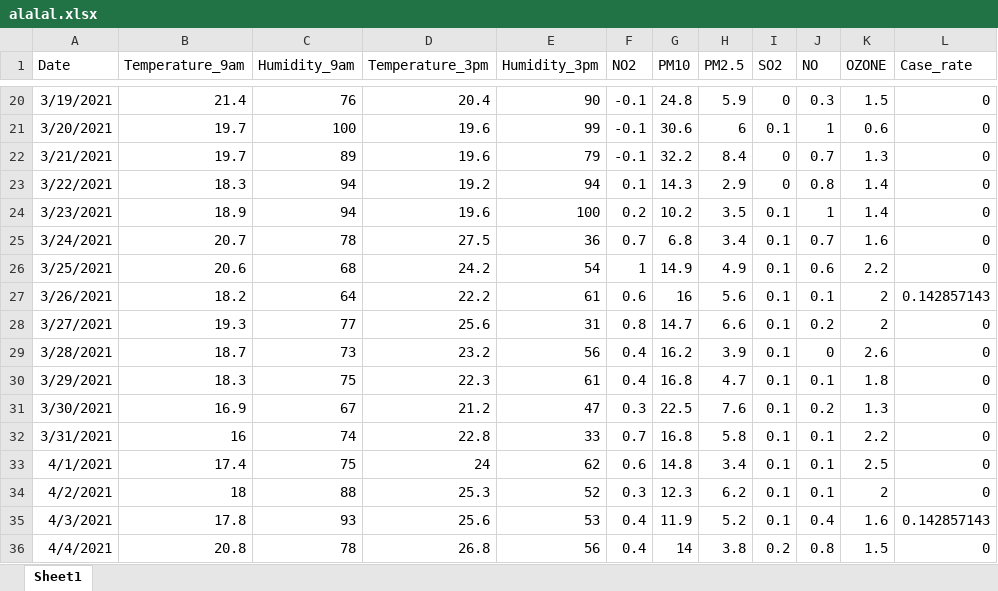
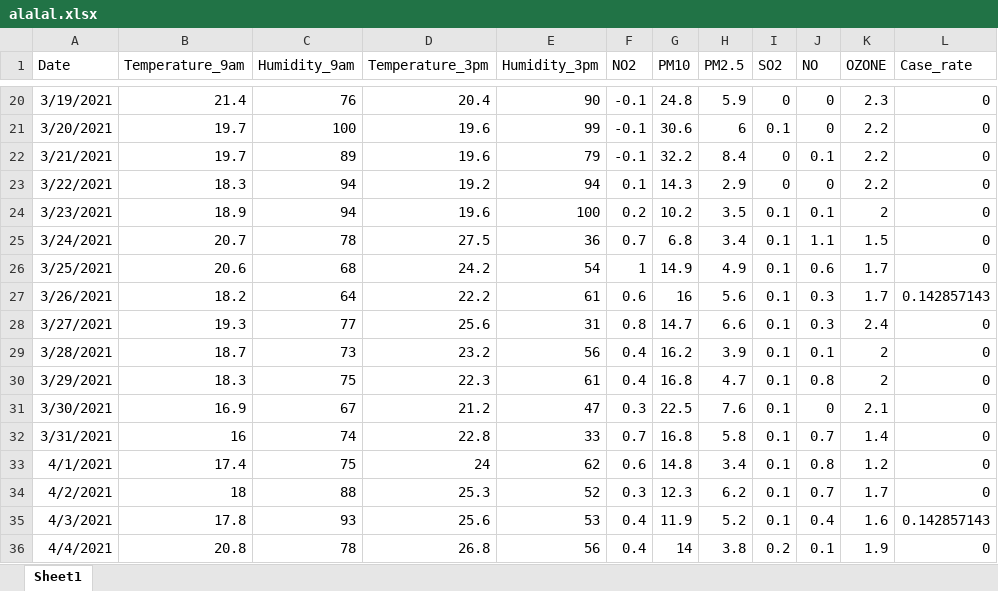
Before and after one commit to Chloe627/Research-data, an Excel workbook: alalal.xlsx, sheet Sheet1, drawn as a sheet; only a part is shown, gaps mark what is left out; values as stored, in another font and other column widths than the file's, no borders; the diff covers the shown part only; the diff names each change by its address in the sheet, - before the commit and + after, or states it on an @@ line.

```diff
--- a/alalal.xlsx (sheet Sheet1)
+++ b/alalal.xlsx (sheet Sheet1)
-J20 (NO): 0.3
+J20 (NO): 0
-K20 (OZONE): 1.5
+K20 (OZONE): 2.3
-J21 (NO): 1
+J21 (NO): 0
-K21 (OZONE): 0.6
+K21 (OZONE): 2.2
-J22 (NO): 0.7
+J22 (NO): 0.1
-K22 (OZONE): 1.3
+K22 (OZONE): 2.2
-J23 (NO): 0.8
+J23 (NO): 0
-K23 (OZONE): 1.4
+K23 (OZONE): 2.2
-J24 (NO): 1
+J24 (NO): 0.1
-K24 (OZONE): 1.4
+K24 (OZONE): 2
-J25 (NO): 0.7
+J25 (NO): 1.1
-K25 (OZONE): 1.6
+K25 (OZONE): 1.5
-K26 (OZONE): 2.2
+K26 (OZONE): 1.7
-J27 (NO): 0.1
+J27 (NO): 0.3
-K27 (OZONE): 2
+K27 (OZONE): 1.7
-J28 (NO): 0.2
+J28 (NO): 0.3
-K28 (OZONE): 2
+K28 (OZONE): 2.4
-J29 (NO): 0
+J29 (NO): 0.1
-K29 (OZONE): 2.6
+K29 (OZONE): 2
-J30 (NO): 0.1
+J30 (NO): 0.8
-K30 (OZONE): 1.8
+K30 (OZONE): 2
-J31 (NO): 0.2
+J31 (NO): 0
-K31 (OZONE): 1.3
+K31 (OZONE): 2.1
-J32 (NO): 0.1
+J32 (NO): 0.7
-K32 (OZONE): 2.2
+K32 (OZONE): 1.4
-J33 (NO): 0.1
+J33 (NO): 0.8
-K33 (OZONE): 2.5
+K33 (OZONE): 1.2
-J34 (NO): 0.1
+J34 (NO): 0.7
-K34 (OZONE): 2
+K34 (OZONE): 1.7
-J36 (NO): 0.8
+J36 (NO): 0.1
-K36 (OZONE): 1.5
+K36 (OZONE): 1.9
```
Also changed, not shown: 346 removed rows and 666 edited cells elsewhere in this sheet.
